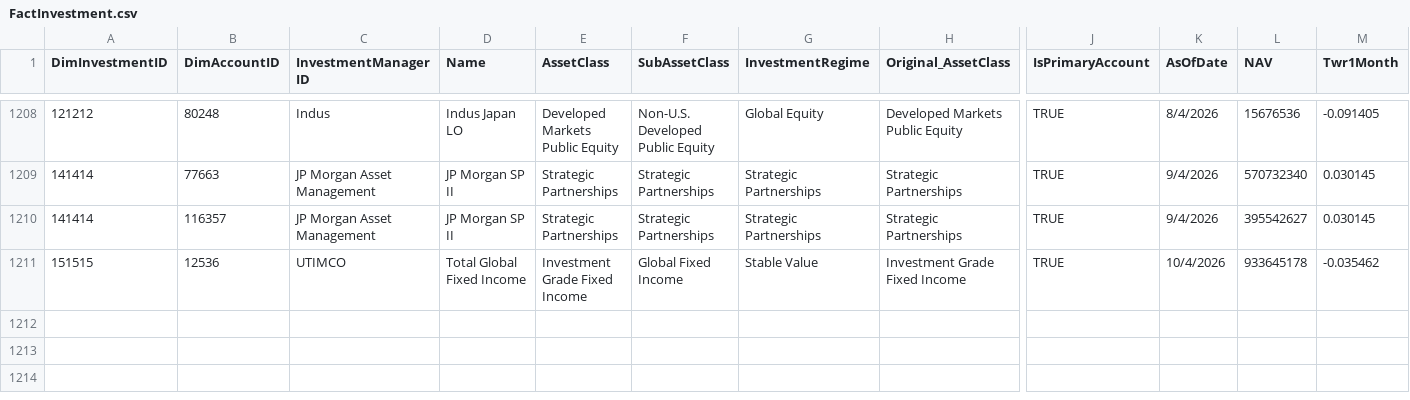
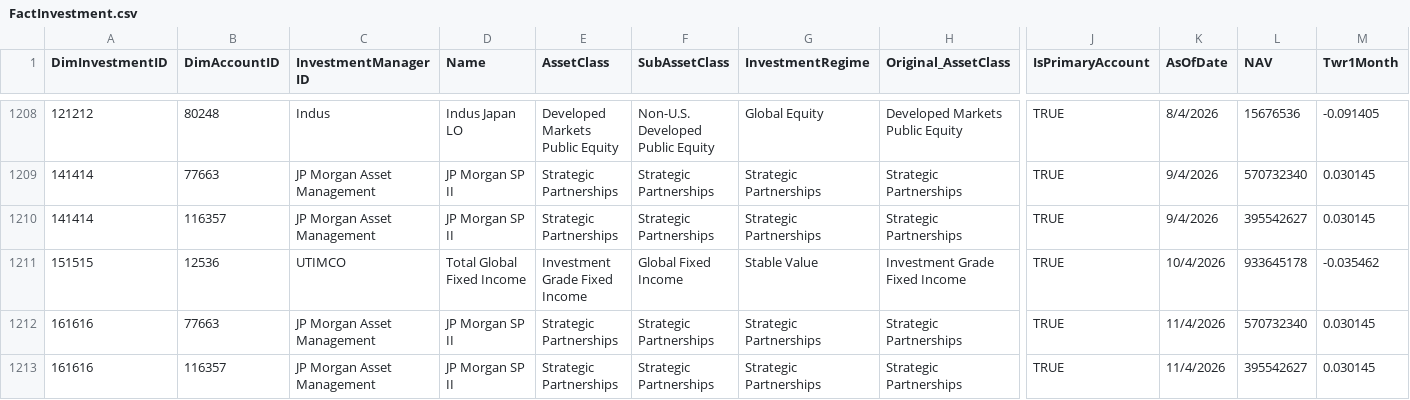
Before and after one commit to balajiselvam-code/Test_Files, a CSV file: FactInvestment.csv, drawn as a sheet; only a part is shown, gaps mark what is left out; rows hold the shown columns only; the diff names each change by its address in the sheet, - before the commit and + after, or states it on an @@ line.

Commit message:
33673 is changed to 141414 and marked the date as 11/04/2026

```diff
--- a/FactInvestment.csv
+++ b/FactInvestment.csv
+row 1212: 161616 | 77663 | JP Morgan Asset Management | JP Morgan SP II | Strategic Partnerships | Strategic Partnerships | Strategic Partnerships | Strategic Partnerships | TRUE | 11/4/2026 | 570732340 | 0.030145
+row 1213: 161616 | 116357 | JP Morgan Asset Management | JP Morgan SP II | Strategic Partnerships | Strategic Partnerships | Strategic Partnerships | Strategic Partnerships | TRUE | 11/4/2026 | 395542627 | 0.030145
```
